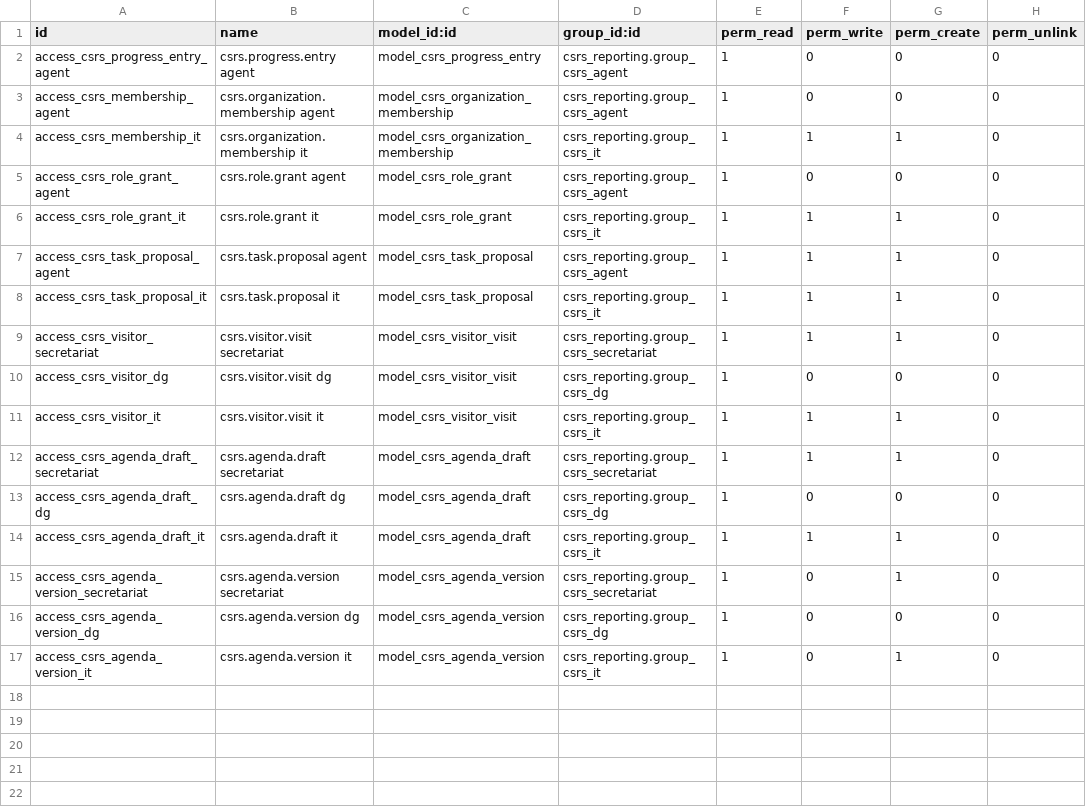
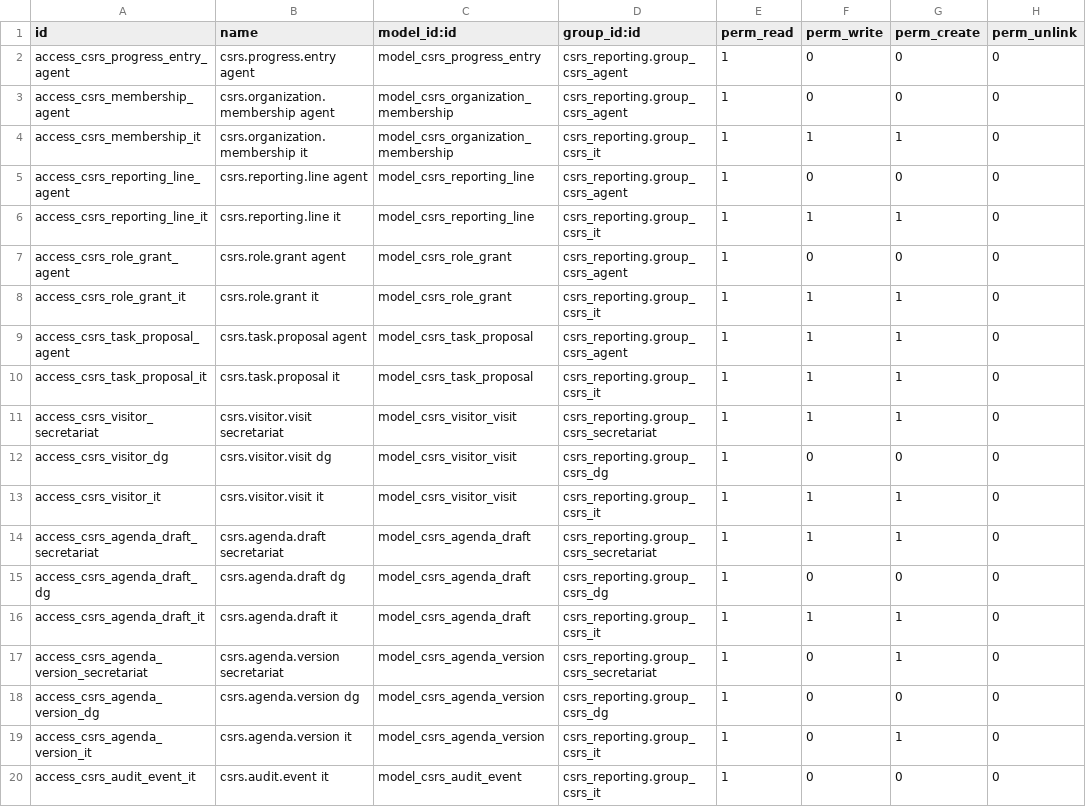
Before and after one commit to maliky/CSRS-ENT, a CSV file: apps/odoo/addons/csrs_reporting/security/ir.model.access.csv, drawn as a sheet.

Commit message:
feat: add Odoo-backed CSRS administration

```diff
--- a/apps/odoo/addons/csrs_reporting/security/ir.model.access.csv
+++ b/apps/odoo/addons/csrs_reporting/security/ir.model.access.csv
@@ -4,2 +4,4 @@ access_csrs_membership_agent,csrs.organization.membership agent,model_csrs_organ
 access_csrs_membership_it,csrs.organization.membership it,model_csrs_organization_membership,csrs_reporting.group_csrs_it,1,1,1,0
+access_csrs_reporting_line_agent,csrs.reporting.line agent,model_csrs_reporting_line,csrs_reporting.group_csrs_agent,1,0,0,0
+access_csrs_reporting_line_it,csrs.reporting.line it,model_csrs_reporting_line,csrs_reporting.group_csrs_it,1,1,1,0
 access_csrs_role_grant_agent,csrs.role.grant agent,model_csrs_role_grant,csrs_reporting.group_csrs_agent,1,0,0,0
@@ -17 +19,2 @@ access_csrs_agenda_version_dg,csrs.agenda.version dg,model_csrs_agenda_version,c
 access_csrs_agenda_version_it,csrs.agenda.version it,model_csrs_agenda_version,csrs_reporting.group_csrs_it,1,0,1,0
+access_csrs_audit_event_it,csrs.audit.event it,model_csrs_audit_event,csrs_reporting.group_csrs_it,1,0,0,0
```
Also changed, not shown: 30 other files.
